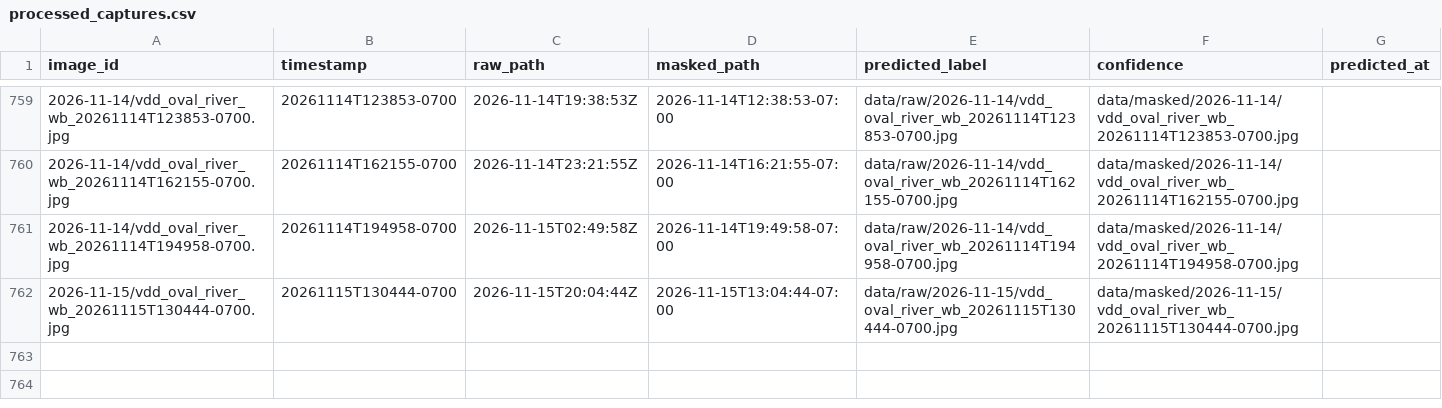
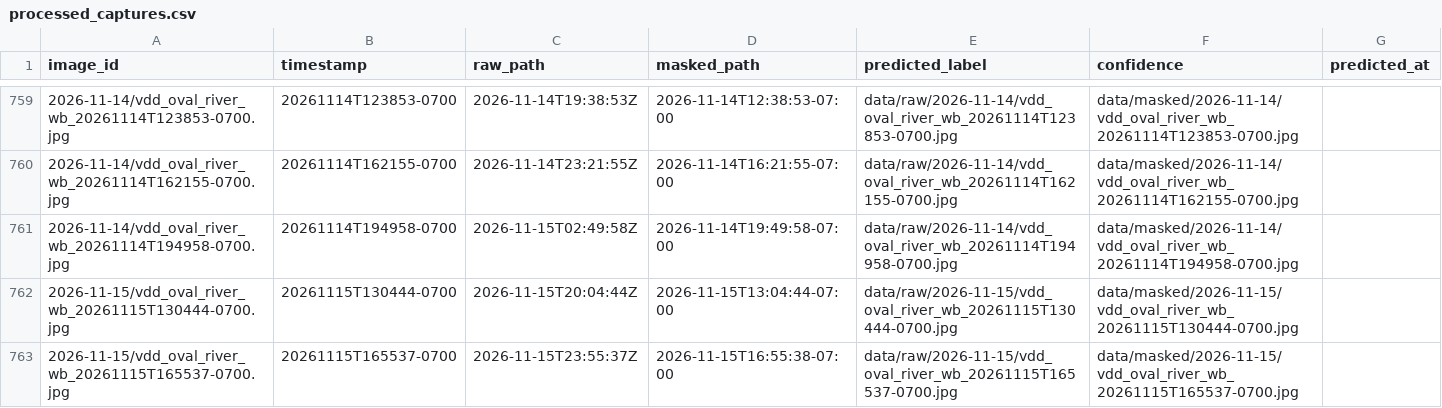
Before and after one commit to booooorb/2334-Oval-and-River-Soccer-Field-Activity-Detector, a CSV file: processed_captures.csv, drawn as a sheet; only a part is shown, gaps mark what is left out.

```diff
--- a/processed_captures.csv
+++ b/processed_captures.csv
@@ -762 +762,2 @@ image_id,timestamp,raw_path,masked_path,predicted_label,confidence,predicted_at
 2026-11-15/vdd_oval_river_wb_20261115T130444-0700.jpg,20261115T130444-0700,2026-11-15T20:04:44Z,2026-11-15T13:04:44-07:00,data/raw/2026-11-15/vdd_oval_river_wb_20261115T130444-0700.jpg,data/masked/2026-11-15/vdd_oval_river_wb_20261115T130444-0700.jpg,,,
+2026-11-15/vdd_oval_river_wb_20261115T165537-0700.jpg,20261115T165537-0700,2026-11-15T23:55:37Z,2026-11-15T16:55:38-07:00,data/raw/2026-11-15/vdd_oval_river_wb_20261115T165537-0700.jpg,data/masked/2026-11-15/vdd_oval_river_wb_20261115T165537-0700.jpg,,,
```
Also changed, not shown: 1 other file.
